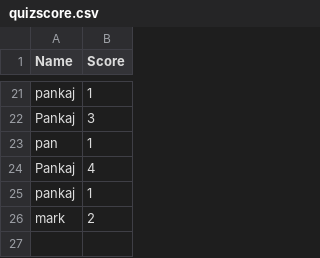
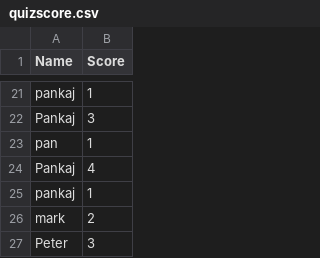
Before and after one commit to pankajpawar2/Footy-Terminal-App, a CSV file: source/quizscore.csv, drawn as a sheet; only a part is shown, gaps mark what is left out; the diff names each change by its address in the sheet, - before the commit and + after, or states it on an @@ line.

```diff
--- a/source/quizscore.csv
+++ b/source/quizscore.csv
+row 27: Peter | 3
```
Also changed, not shown: 8 other files.
